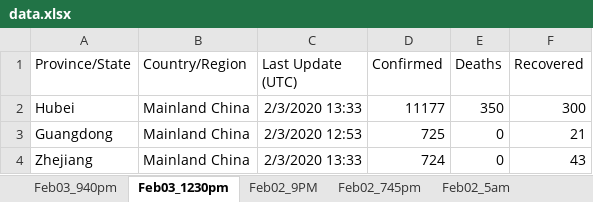
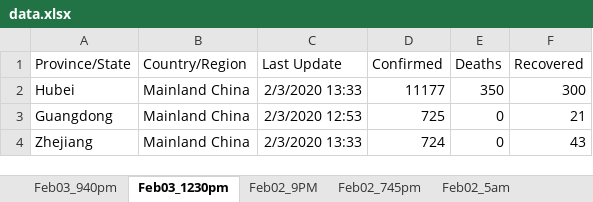
Before and after one commit to kiang/2019-nCoV, an Excel workbook: raw/jhu.edu/data.xlsx, sheet Feb03_1230pm, drawn as a sheet; only a part is shown; values as stored, in another font and other column widths than the file's, no borders; charts and pictures not drawn; the diff names each change by its address in the sheet, - before the commit and + after, or states it on an @@ line.

```diff
--- a/raw/jhu.edu/data.xlsx (sheet Feb03_1230pm)
+++ b/raw/jhu.edu/data.xlsx (sheet Feb03_1230pm)
-C1: Last Update (UTC)
+C1: Last Update
```
Also changed, not shown: sheet Feb03_940pm, sheet Feb01_11pm, sheet Feb02_9PM, sheet Feb02_5am, sheet Feb02_745pm, 12 other files.
